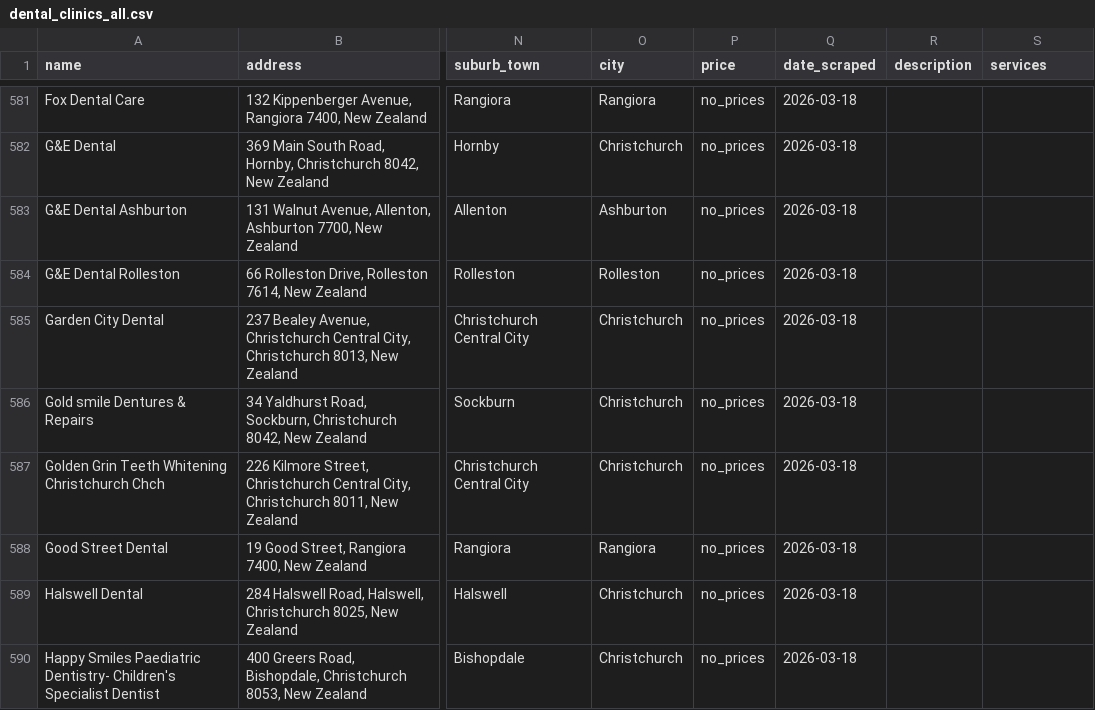
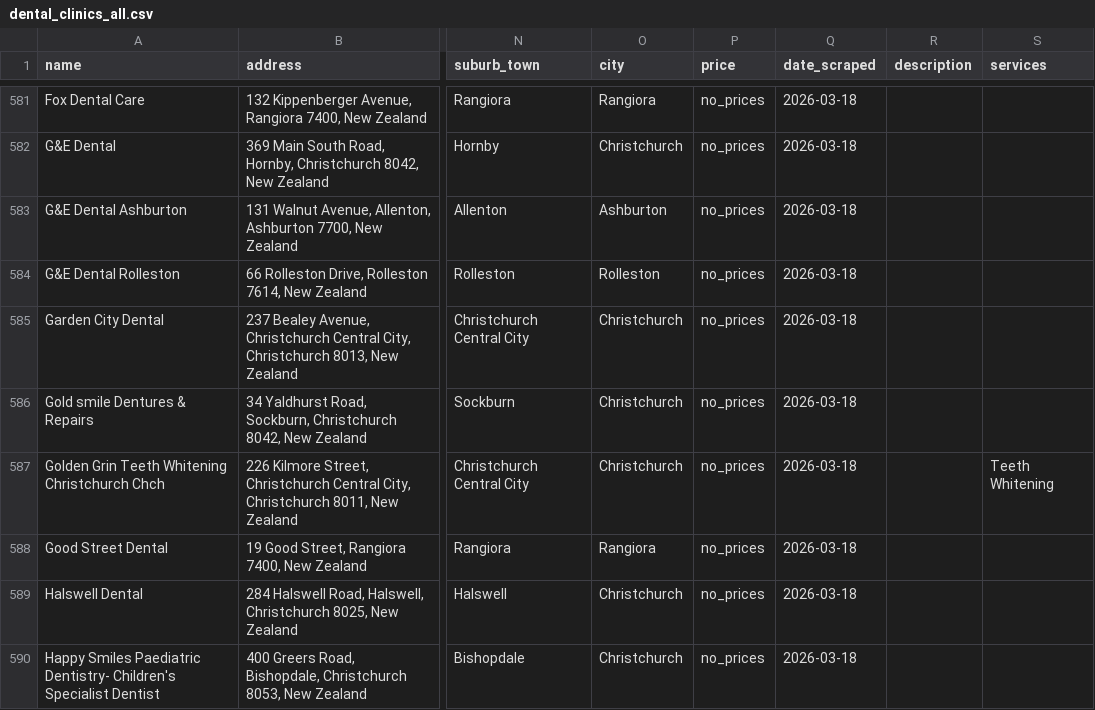
Before and after one commit to The-Directory-Guys/Dental.Directory, a CSV file: dental_clinics_all.csv, drawn as a sheet; only a part is shown, gaps mark what is left out; the diff names each change by its address in the sheet, - before the commit and + after, or states it on an @@ line.

```diff
--- a/dental_clinics_all.csv
+++ b/dental_clinics_all.csv
-S587 (services): (empty)
+S587 (services): Teeth Whitening
```
